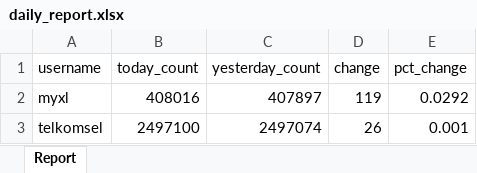
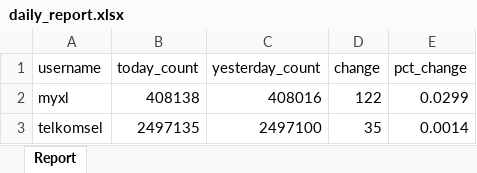
Before and after one commit to Vansaher/Instagram-Follower-Tracker, an Excel workbook: daily_report.xlsx, sheet Report, drawn as a sheet; values as stored, in another font and other column widths than the file's, no borders; the diff names each change by its address in the sheet, - before the commit and + after, or states it on an @@ line.

```diff
--- a/daily_report.xlsx (sheet Report)
+++ b/daily_report.xlsx (sheet Report)
-B2 (today_count): 408016
+B2 (today_count): 408138
-C2 (yesterday_count): 407897
+C2 (yesterday_count): 408016
-D2 (change): 119
+D2 (change): 122
-E2 (pct_change): 0.0292
+E2 (pct_change): 0.0299
-B3 (today_count): 2497100
+B3 (today_count): 2497135
-C3 (yesterday_count): 2497074
+C3 (yesterday_count): 2497100
-D3 (change): 26
+D3 (change): 35
-E3 (pct_change): 0.001
+E3 (pct_change): 0.0014
```
Also changed, not shown: 1 other file.
